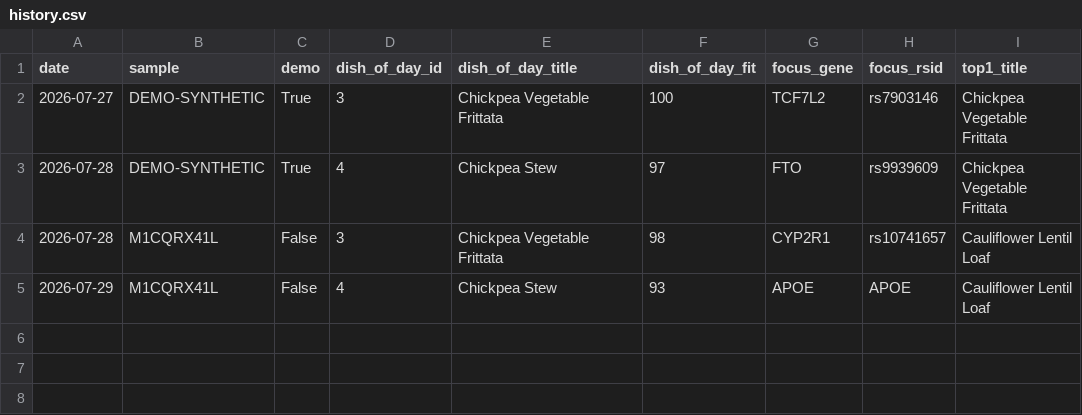
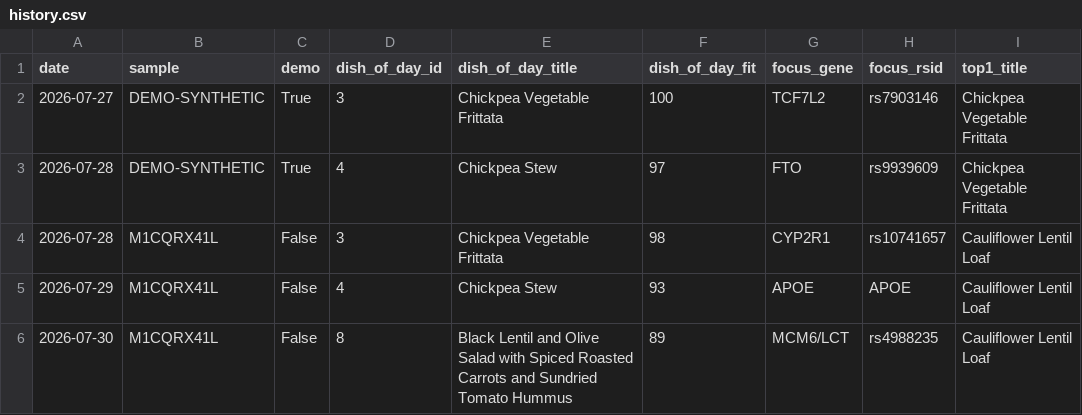
Before and after one commit to Erikiss/DNADiet, a CSV file: reports/history.csv, drawn as a sheet; the diff names each change by its address in the sheet, - before the commit and + after, or states it on an @@ line.

```diff
--- a/reports/history.csv
+++ b/reports/history.csv
+row 6: 2026-07-30 | M1CQRX41L | False | 8 | Black Lentil and Olive Salad with Spiced Roasted Carrots and Sundried Tomato Hummus | 89 | MCM6/LCT | rs4988235 | Cauliflower Lentil Loaf
```
Also changed, not shown: 2 other files.
